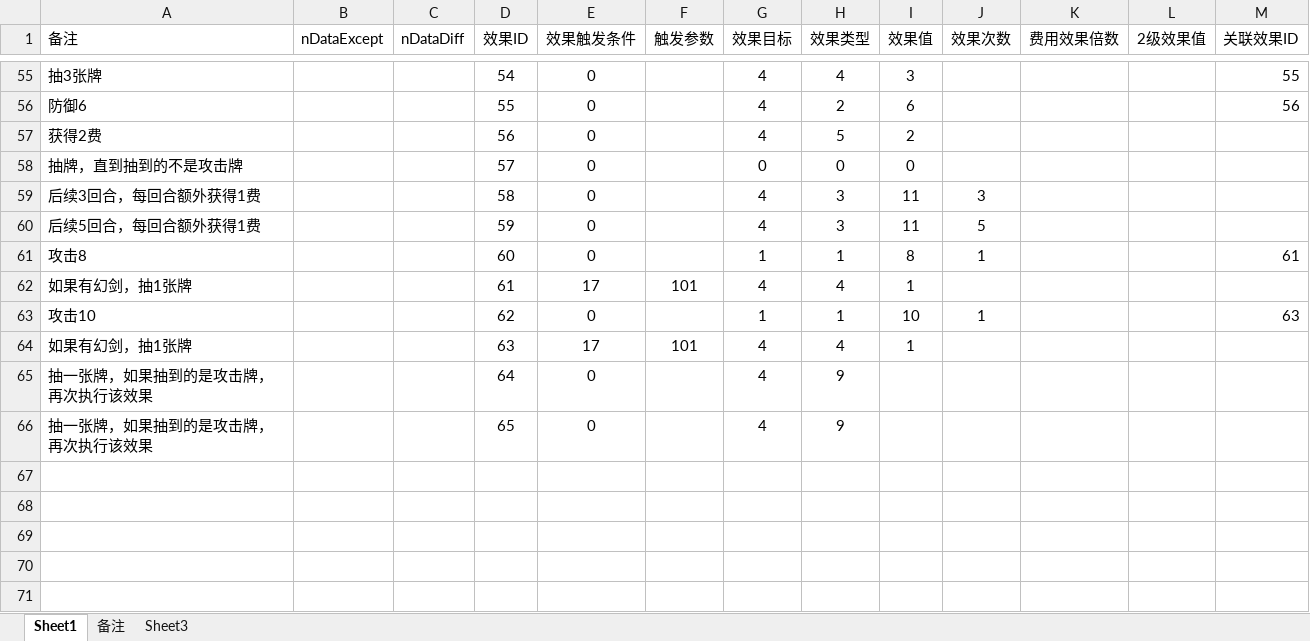
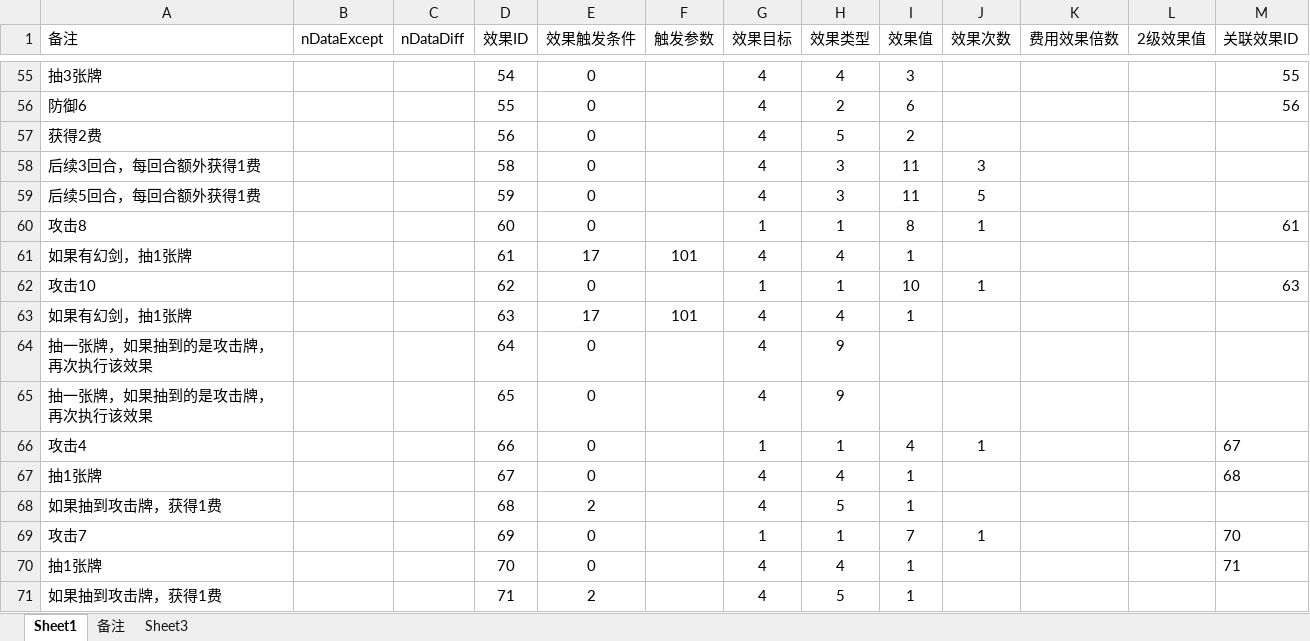
Before and after one commit to tiance7/CardDoc, an Excel workbook: excel/K卡牌效果表.xlsx, sheet Sheet1, drawn as a sheet; only a part is shown, gaps mark what is left out; values as stored, in another font and other column widths than the file's, no borders; table styles not drawn; removed rows and columns are numbered as before the commit, all else as after; the diff names each change by its address in the sheet, - before the commit and + after, or states it on an @@ line.

```diff
--- a/excel/K卡牌效果表.xlsx (sheet Sheet1)
+++ b/excel/K卡牌效果表.xlsx (sheet Sheet1)
-row 58: 抽牌，直到抽到的不是攻击牌 |  |  | 57 | 0 |  | 0 | 0 | 0
+row 66: 攻击4 |  |  | 66 | 0 |  | 1 | 1 | 4 | 1 |  |  | 67
+row 67: 抽1张牌 |  |  | 67 | 0 |  | 4 | 4 | 1 |  |  |  | 68
+row 68: 如果抽到攻击牌，获得1费 |  |  | 68 | 2 |  | 4 | 5 | 1
+row 69: 攻击7 |  |  | 69 | 0 |  | 1 | 1 | 7 | 1 |  |  | 70
+row 70: 抽1张牌 |  |  | 70 | 0 |  | 4 | 4 | 1 |  |  |  | 71
+row 71: 如果抽到攻击牌，获得1费 |  |  | 71 | 2 |  | 4 | 5 | 1
```
Also changed, not shown: formulas that keep their value, doc/牌库.xlsx, excel/Buff模板表.xlsx, 1 other file.
